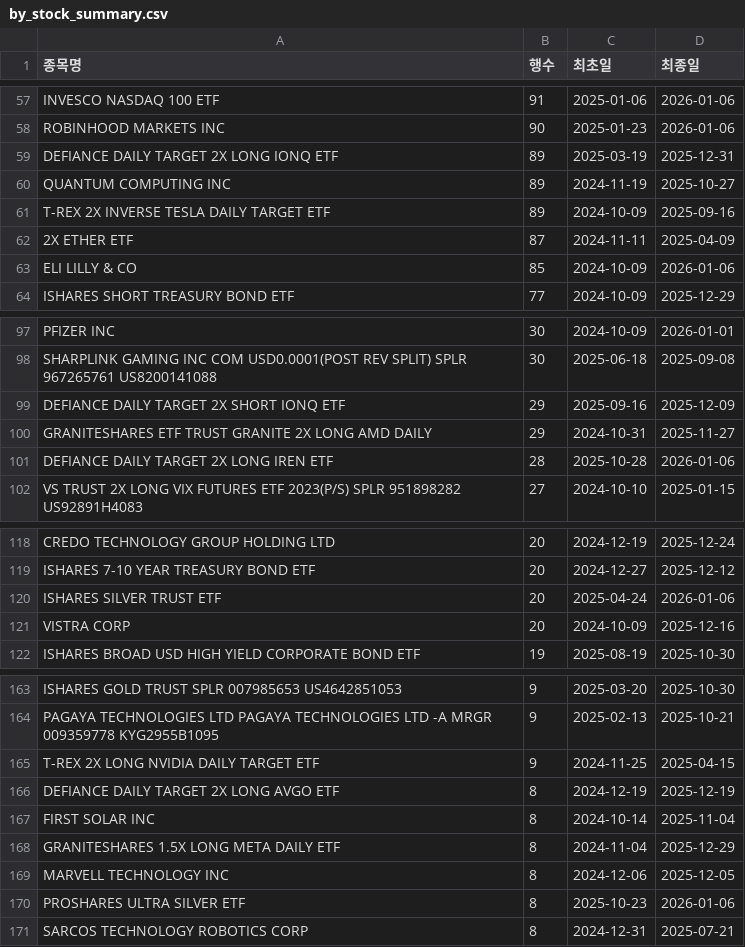
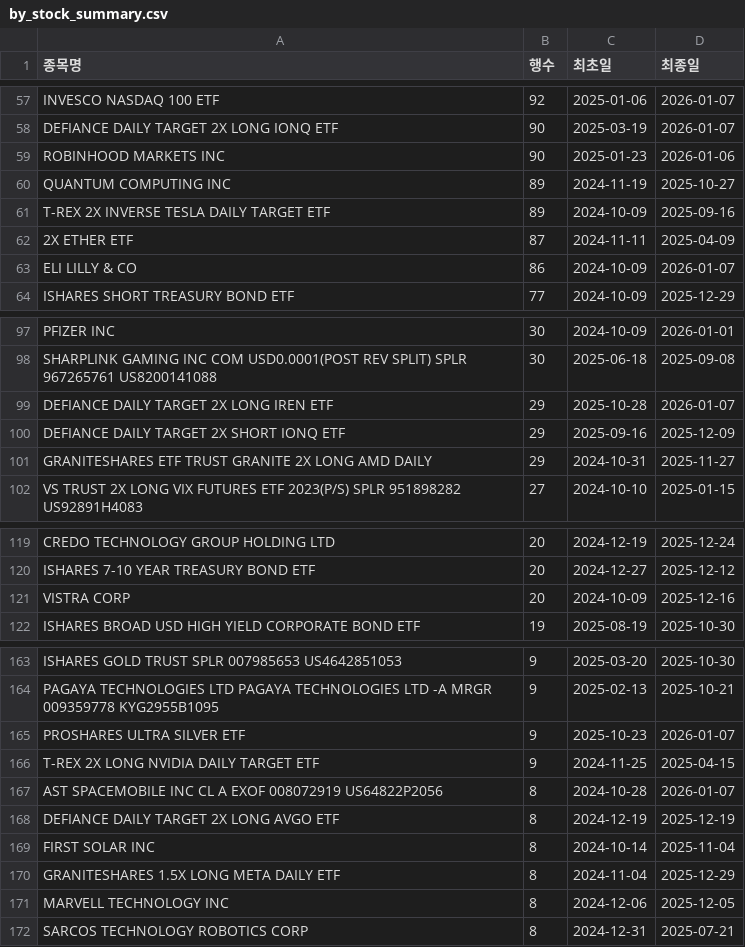
Before and after one commit to HaminKim/reant_streamlit, a CSV file: processed/by_stock_summary.csv, drawn as a sheet; only a part is shown, gaps mark what is left out; removed rows and columns are numbered as before the commit, all else as after; the diff covers the shown part only; the diff names each change by its address in the sheet, - before the commit and + after, or states it on an @@ line.

```diff
--- a/processed/by_stock_summary.csv
+++ b/processed/by_stock_summary.csv
-B57 (행수): 91
+B57 (행수): 92
-D57 (최종일): 2026-01-06
+D57 (최종일): 2026-01-07
+row 58: DEFIANCE DAILY TARGET 2X LONG IONQ ETF | 90 | 2025-03-19 | 2026-01-07
-row 59: DEFIANCE DAILY TARGET 2X LONG IONQ ETF | 89 | 2025-03-19 | 2025-12-31
-B63 (행수): 85
+B63 (행수): 86
-D63 (최종일): 2026-01-06
+D63 (최종일): 2026-01-07
+row 99: DEFIANCE DAILY TARGET 2X LONG IREN ETF | 29 | 2025-10-28 | 2026-01-07
-row 101: DEFIANCE DAILY TARGET 2X LONG IREN ETF | 28 | 2025-10-28 | 2026-01-06
-row 120: ISHARES SILVER TRUST ETF | 20 | 2025-04-24 | 2026-01-06
+row 165: PROSHARES ULTRA SILVER ETF | 9 | 2025-10-23 | 2026-01-07
+row 167: AST SPACEMOBILE INC CL A EXOF 008072919 US64822P2056 | 8 | 2024-10-28 | 2026-01-07
-row 170: PROSHARES ULTRA SILVER ETF | 8 | 2025-10-23 | 2026-01-06
```
Also changed, not shown: 11 added rows, 10 removed rows and 66 edited cells elsewhere in this file, 3 other files.
